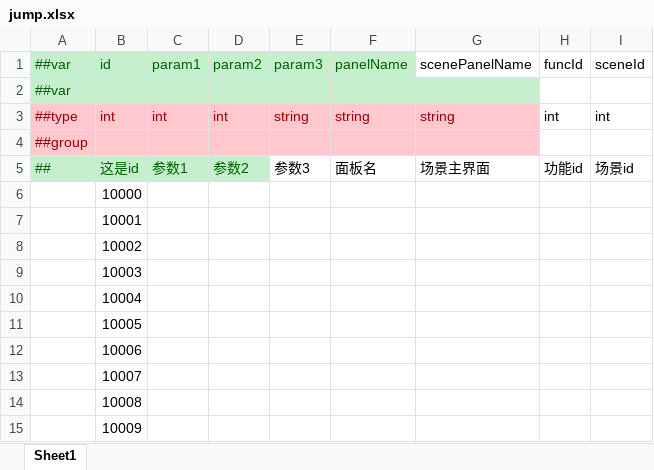
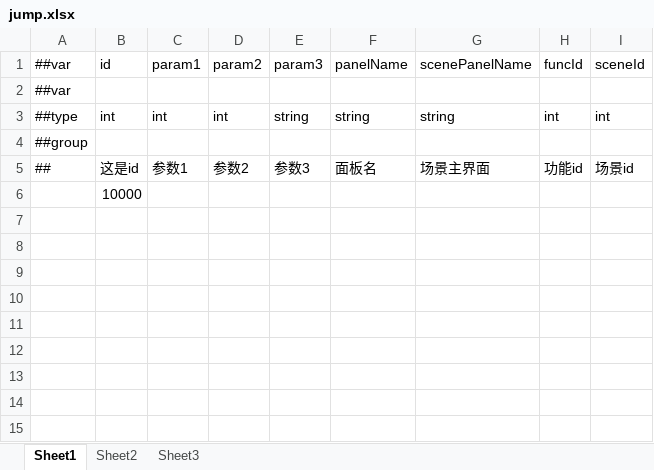
Before and after one commit to 404Lcc/Lcc, an Excel workbook: DataTables/Datas/jump.xlsx, sheet Sheet1, drawn as a sheet; values as stored, in another font and other column widths than the file's, no borders; the diff names each change by its address in the sheet, - before the commit and + after, or states it on an @@ line.

```diff
--- a/DataTables/Datas/jump.xlsx (sheet Sheet1)
+++ b/DataTables/Datas/jump.xlsx (sheet Sheet1)
+sheet tab: Sheet2
+sheet tab: Sheet3
@@ A1:F1 fill: #C6EFCE → none, text colour: #006100 → black @@
-A2:G2 fill: #C6EFCE
+A2:G2 fill: none
-A2 text colour: #006100
+A2 text colour: black
-A3:G4 fill: #FFC7CE
+A3:G4 fill: none
-A3:G3 text colour: #9C0006
+A3:G3 text colour: black
-A4 text colour: #9C0006
+A4 text colour: black
@@ A5:D5 fill: #C6EFCE → none, text colour: #006100 → black @@
-row 7:  | 10001
-row 8:  | 10002
-row 9:  | 10003
-row 10:  | 10004
-row 11:  | 10005
-row 12:  | 10006
-row 13:  | 10007
-row 14:  | 10008
-row 15:  | 10009
```
